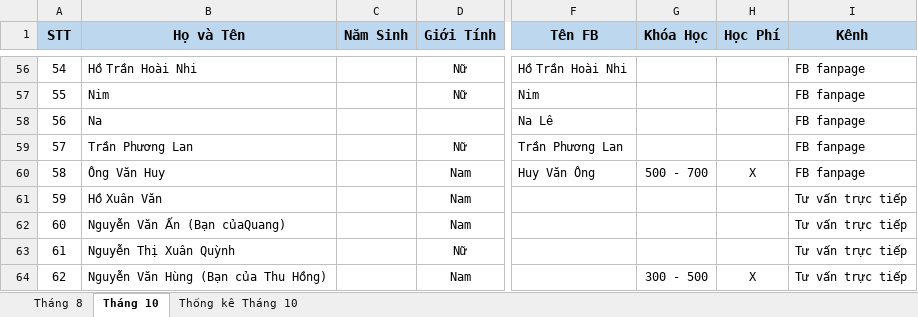
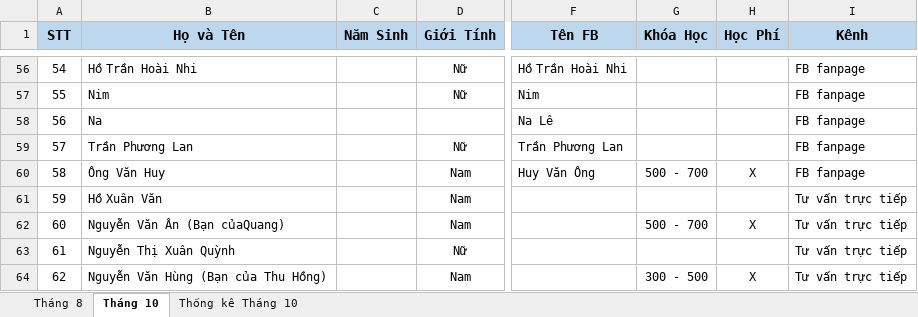
Before and after one commit to dhphong87/Success, an Excel workbook: Danh Sach Lop/Danh sach hoi.xlsx, sheet Tháng 10, drawn as a sheet; only a part is shown, gaps mark what is left out; values as stored, in another font and other column widths than the file's, no borders; the diff names each change by its address in the sheet, - before the commit and + after, or states it on an @@ line.

```diff
--- a/Danh Sach Lop/Danh sach hoi.xlsx (sheet Tháng 10)
+++ b/Danh Sach Lop/Danh sach hoi.xlsx (sheet Tháng 10)
-B62 (Họ và Tên): Nguyễn Văn Ấn (Bạn củaQuang)
+B62 (Họ và Tên): Nguyễn Văn Ân (Bạn củaQuang)
-G62 (Khóa Học): (empty)
+G62 (Khóa Học): 500 - 700
-H62 (Học Phí): (empty)
+H62 (Học Phí): X
```
Also changed, not shown: sheet Thống kê Tháng 10, formulas that keep their value, charts or pictures.
